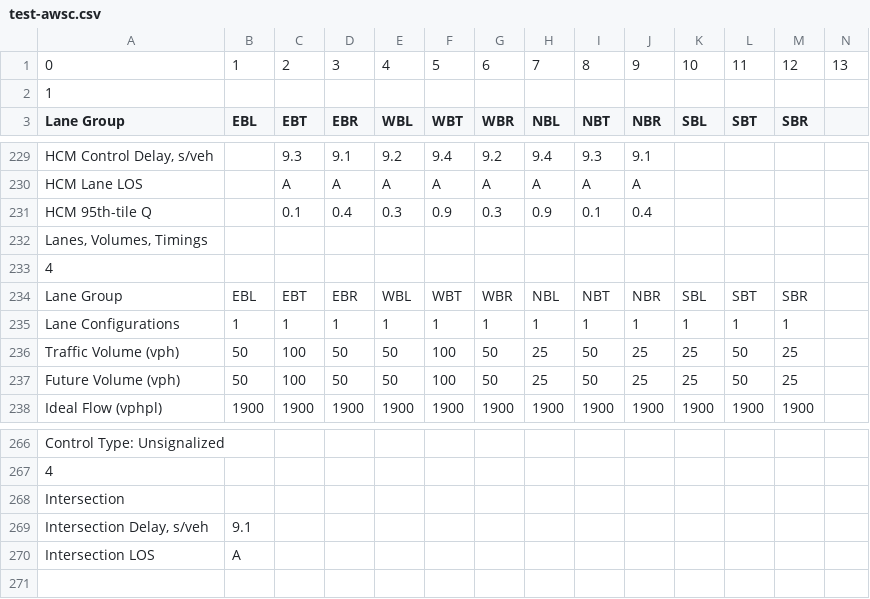
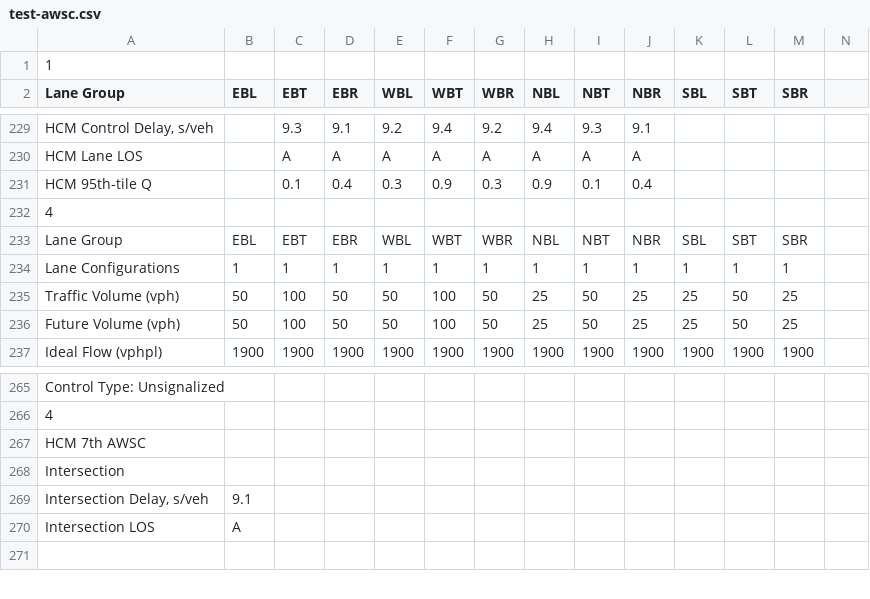
Before and after one commit to deringar/Synchro-Automation, a CSV file: test-awsc.csv, drawn as a sheet; only a part is shown, gaps mark what is left out; removed rows and columns are numbered as before the commit, all else as after; the diff covers the shown part only; the diff names each change by its address in the sheet, - before the commit and + after, or states it on an @@ line.

```diff
--- a/test-awsc.csv
+++ b/test-awsc.csv
-row 1: 0 | 1 | 2 | 3 | 4 | 5 | 6 | 7 | 8 | 9 | 10 | 11 | 12 | 13
-row 232: Lanes, Volumes, Timings
+row 267: HCM 7th AWSC
```
Also changed, not shown: 3 added rows and 2 removed rows elsewhere in this file, test-report-1.csv, test-report-2.csv, 7 other files.
